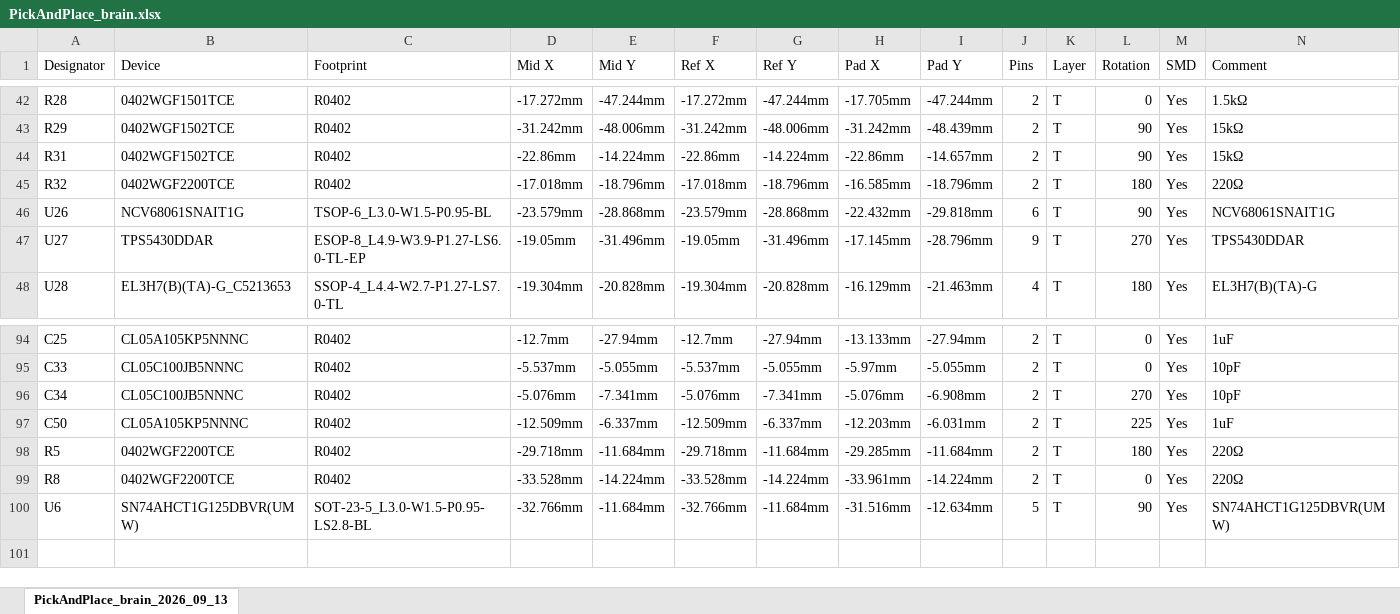
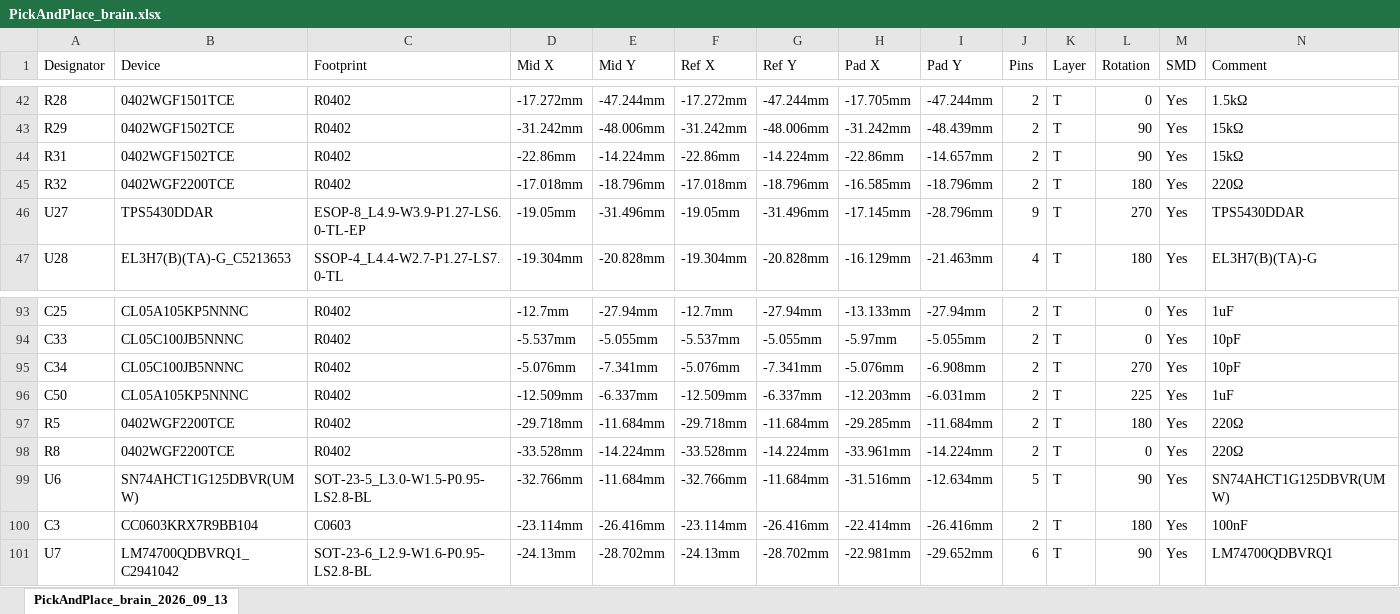
Before and after one commit to gunicsba/AgIsoAuxInputs, an Excel workbook: hardware/boards/brain/PickAndPlace_brain.xlsx, sheet PickAndPlace_brain_2026_09_13, drawn as a sheet; only a part is shown, gaps mark what is left out; values as stored, in another font and other column widths than the file's, no borders; removed rows and columns are numbered as before the commit, all else as after; rows hold the shown columns only; the diff names each change by its address in the sheet, - before the commit and + after, or states it on an @@ line.

```diff
--- a/hardware/boards/brain/PickAndPlace_brain.xlsx (sheet PickAndPlace_brain_2026_09_13)
+++ b/hardware/boards/brain/PickAndPlace_brain.xlsx (sheet PickAndPlace_brain_2026_09_13)
-row 46: U26 | NCV68061SNAIT1G | TSOP-6_L3.0-W1.5-P0.95-BL | -23.579mm | -28.868mm | -23.579mm | -28.868mm | -22.432mm | -29.818mm | 6 | T | 90 | Yes | NCV68061SNAIT1G
+row 100: C3 | CC0603KRX7R9BB104 | C0603 | -23.114mm | -26.416mm | -23.114mm | -26.416mm | -22.414mm | -26.416mm | 2 | T | 180 | Yes | 100nF
+row 101: U7 | LM74700QDBVRQ1_C2941042 | SOT-23-6_L2.9-W1.6-P0.95-LS2.8-BL | -24.13mm | -28.702mm | -24.13mm | -28.702mm | -22.981mm | -29.652mm | 6 | T | 90 | Yes | LM74700QDBVRQ1
```
Also changed, not shown: hardware/boards/brain/BOM_brain.xlsx, hardware/boards/handgrip/BOM_handgrip.xlsx, 7 other files.
